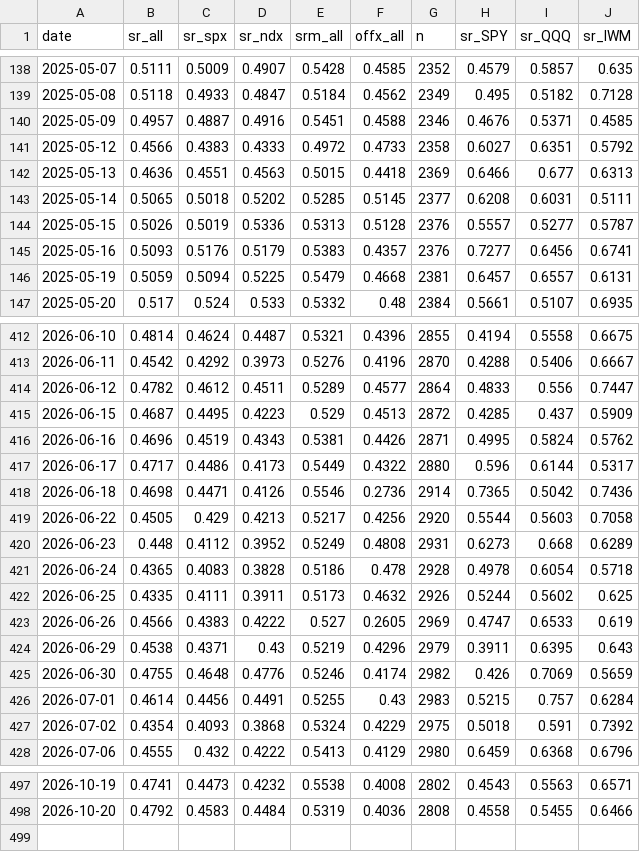
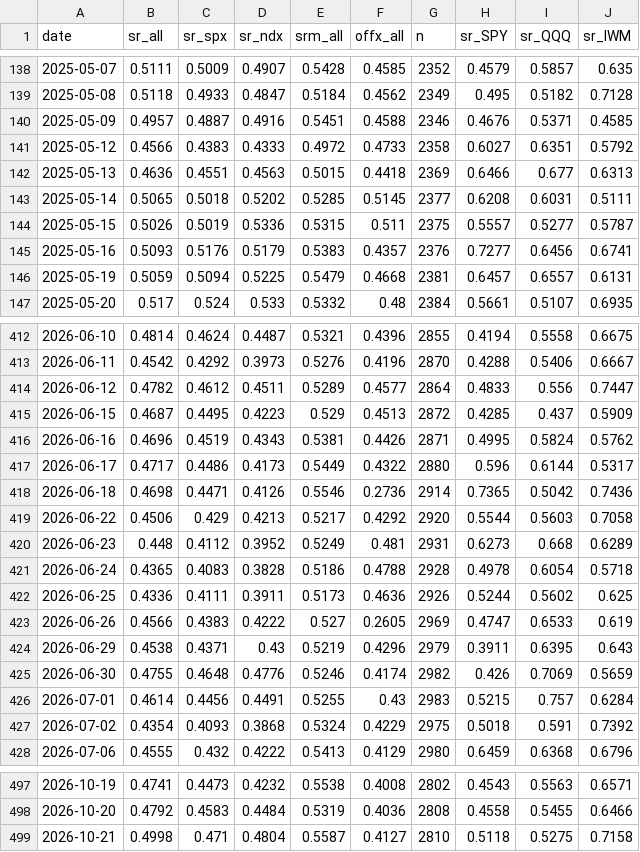
Before and after one commit to az123-stack/breadth-monitor, a CSV file: data/finra_daily.csv, drawn as a sheet; only a part is shown, gaps mark what is left out.

```diff
--- a/data/finra_daily.csv
+++ b/data/finra_daily.csv
@@ -143,3 +143,3 @@ date,sr_all,sr_spx,sr_ndx,srm_all,offx_all,n,sr_SPY,sr_QQQ,sr_IWM
 2025-05-14,0.5065,0.5018,0.5202,0.5285,0.5145,2377,0.6208,0.6031,0.5111
-2025-05-15,0.5026,0.5019,0.5336,0.5313,0.5128,2376,0.5557,0.5277,0.5787
+2025-05-15,0.5026,0.5019,0.5336,0.5315,0.511,2375,0.5557,0.5277,0.5787
 2025-05-16,0.5093,0.5176,0.5179,0.5383,0.4357,2376,0.7277,0.6456,0.6741
@@ -418,6 +418,6 @@ date,sr_all,sr_spx,sr_ndx,srm_all,offx_all,n,sr_SPY,sr_QQQ,sr_IWM
 2026-06-18,0.4698,0.4471,0.4126,0.5546,0.2736,2914,0.7365,0.5042,0.7436
-2026-06-22,0.4505,0.429,0.4213,0.5217,0.4256,2920,0.5544,0.5603,0.7058
-2026-06-23,0.448,0.4112,0.3952,0.5249,0.4808,2931,0.6273,0.668,0.6289
-2026-06-24,0.4365,0.4083,0.3828,0.5186,0.478,2928,0.4978,0.6054,0.5718
-2026-06-25,0.4335,0.4111,0.3911,0.5173,0.4632,2926,0.5244,0.5602,0.625
+2026-06-22,0.4506,0.429,0.4213,0.5217,0.4292,2920,0.5544,0.5603,0.7058
+2026-06-23,0.448,0.4112,0.3952,0.5249,0.481,2931,0.6273,0.668,0.6289
+2026-06-24,0.4365,0.4083,0.3828,0.5186,0.4788,2928,0.4978,0.6054,0.5718
+2026-06-25,0.4336,0.4111,0.3911,0.5173,0.4636,2926,0.5244,0.5602,0.625
 2026-06-26,0.4566,0.4383,0.4222,0.527,0.2605,2969,0.4747,0.6533,0.619
@@ -498 +498,2 @@ date,sr_all,sr_spx,sr_ndx,srm_all,offx_all,n,sr_SPY,sr_QQQ,sr_IWM
 2026-10-20,0.4792,0.4583,0.4484,0.5319,0.4036,2808,0.4558,0.5455,0.6466
+2026-10-21,0.4998,0.471,0.4804,0.5587,0.4127,2810,0.5118,0.5275,0.7158
```
Also changed, not shown: data/breadth.csv, data/decision_log.csv, 12 other files.
